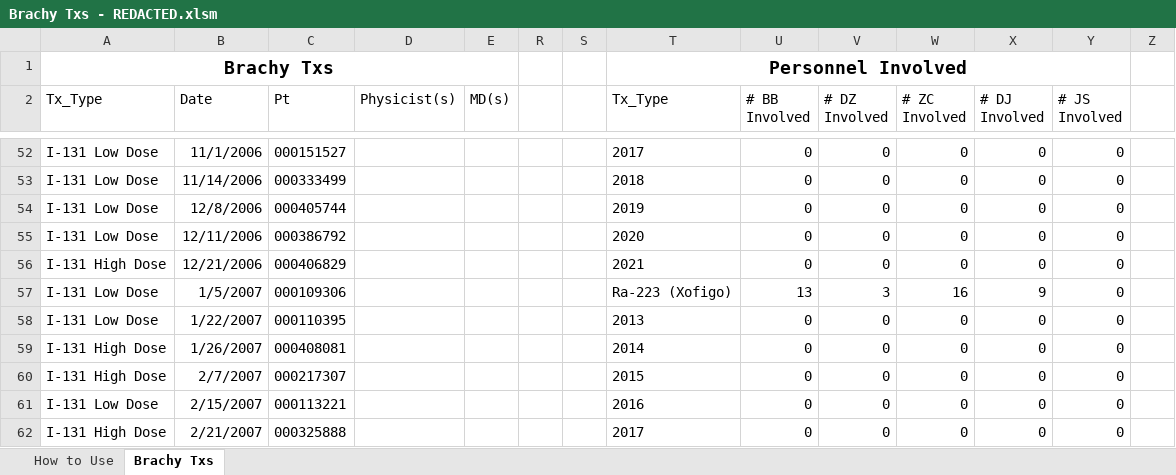
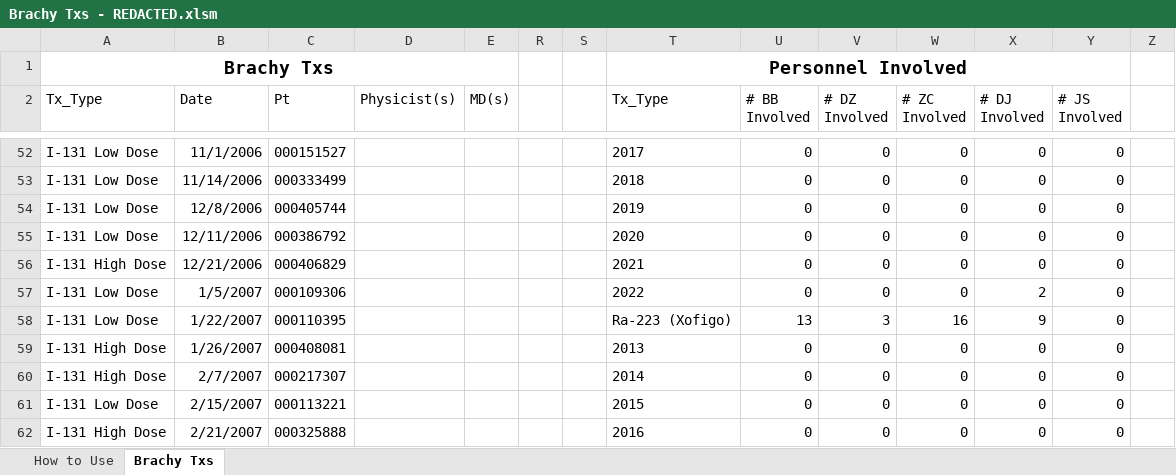
Before and after one commit to KaleyWhite/med-phys-spreadsheets, an Excel workbook: Brachy Txs - REDACTED.xlsm, sheet Brachy Txs, drawn as a sheet; only a part is shown, gaps mark what is left out; values as stored, in another font and other column widths than the file's, no borders; charts and pictures and table styles not drawn; removed rows and columns are numbered as before the commit, all else as after; rows hold the shown columns only; the diff covers the shown part only; the diff names each change by its address in the sheet, - before the commit and + after, or states it on an @@ line.

```diff
--- a/Brachy Txs - REDACTED.xlsm (sheet Brachy Txs)
+++ b/Brachy Txs - REDACTED.xlsm (sheet Brachy Txs)
+row 57: I-131 Low Dose | 1/5/2007 | 000109306 |  |  |  |  | 2022 | 0 | 0 | 0 | 2 | 0
-B58 (Date): 1/5/2007
+B58 (Date): 1/22/2007
-C58 (Pt): 000109306
+C58 (Pt): 000110395
-row 58: I-131 Low Dose | 1/22/2007 | 000110395 |  |  |  |  | 2013 | 0 | 0 | 0 | 0 | 0
-T59 (Tx_Type): 2014
+T59 (Tx_Type): 2013
-T60 (Tx_Type): 2015
+T60 (Tx_Type): 2014
-T61 (Tx_Type): 2016
+T61 (Tx_Type): 2015
-T62 (Tx_Type): 2017
+T62 (Tx_Type): 2016
```
Also changed, not shown: 3 added rows, 1 removed row and 15 edited cells elsewhere in this sheet, charts or pictures.
